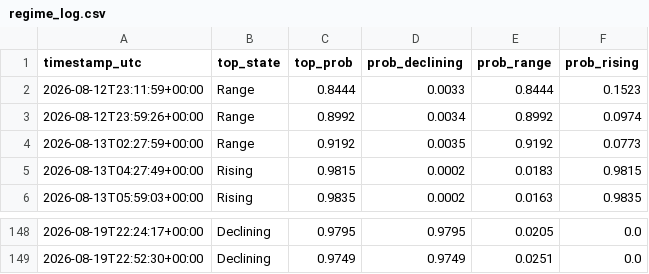
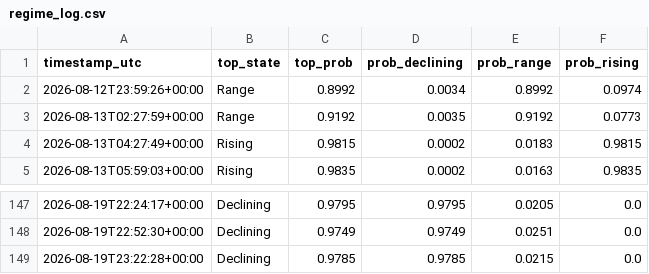
Before and after one commit to RoderickTyler/HANDOFMIDAS1, a CSV file: logs/regime_log.csv, drawn as a sheet; only a part is shown, gaps mark what is left out.

```diff
--- a/logs/regime_log.csv
+++ b/logs/regime_log.csv
@@ -1,3 +1,2 @@
 timestamp_utc,top_state,top_prob,prob_declining,prob_range,prob_rising
-2026-08-12T23:11:59+00:00,Range,0.8444,0.0033,0.8444,0.1523
 2026-08-12T23:59:26+00:00,Range,0.8992,0.0034,0.8992,0.0974
@@ -149 +148,2 @@ timestamp_utc,top_state,top_prob,prob_declining,prob_range,prob_rising
 2026-08-19T22:52:30+00:00,Declining,0.9749,0.9749,0.0251,0.0
+2026-08-19T23:22:28+00:00,Declining,0.9785,0.9785,0.0215,0.0
```
